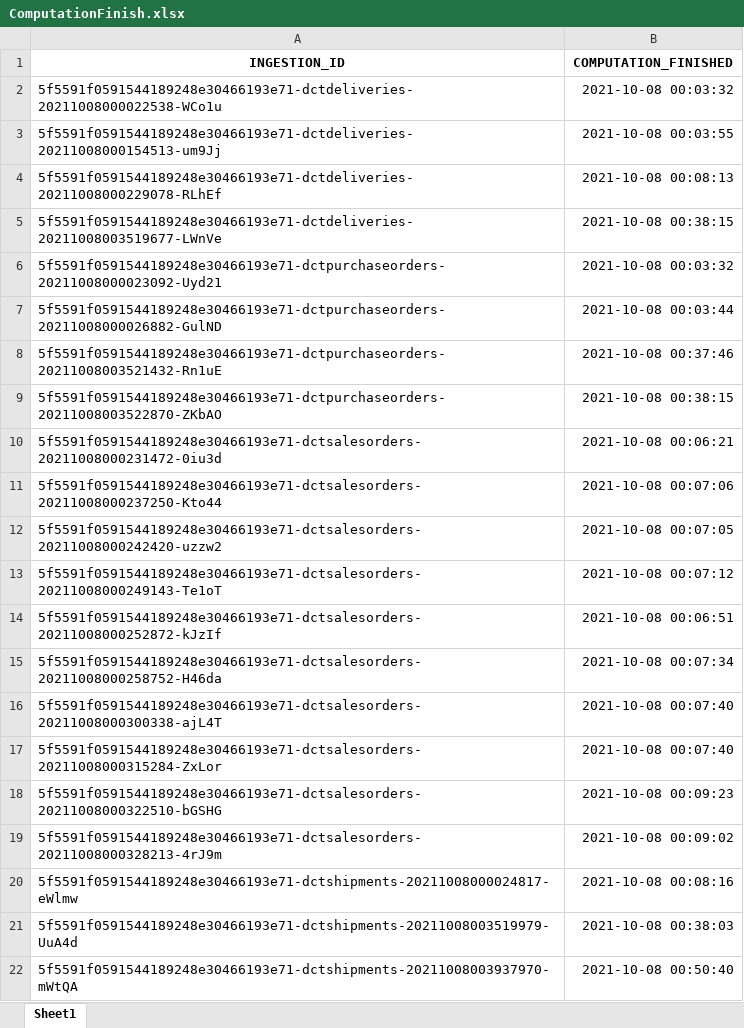
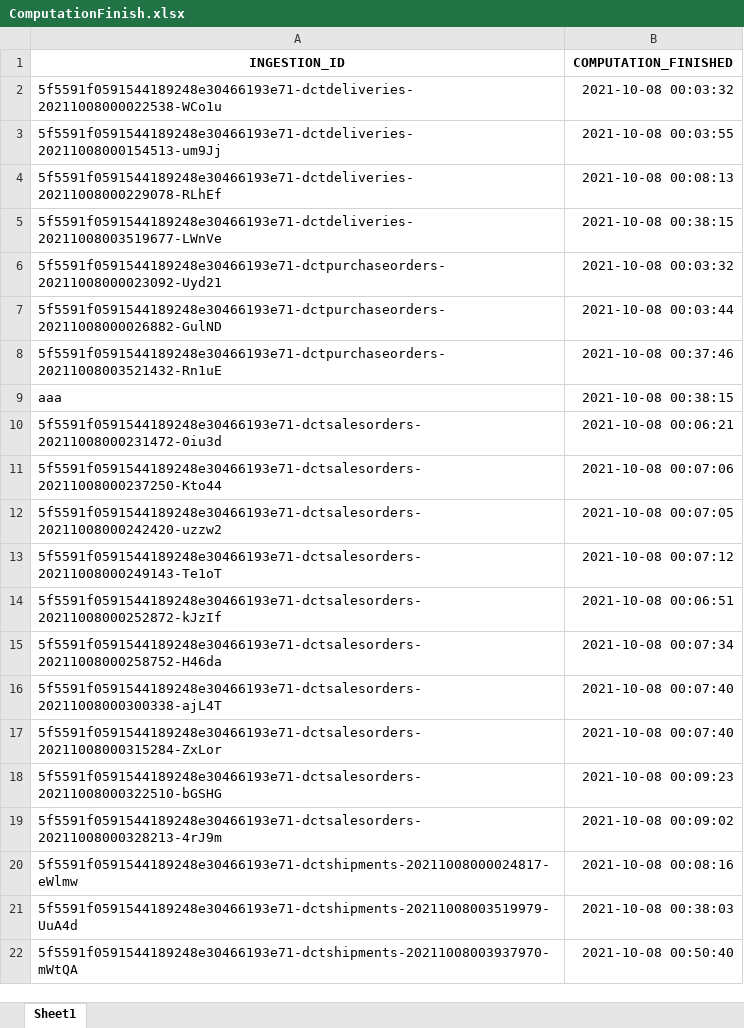
Before and after one commit to aldair-leon-by/PSR_Report, an Excel workbook: excel/ComputationFinish.xlsx, sheet Sheet1, drawn as a sheet; values as stored, in another font and other column widths than the file's, no borders; the diff names each change by its address in the sheet, - before the commit and + after, or states it on an @@ line.

Commit message:
Test

```diff
--- a/excel/ComputationFinish.xlsx (sheet Sheet1)
+++ b/excel/ComputationFinish.xlsx (sheet Sheet1)
-A9 (INGESTION_ID): 5f5591f0591544189248e30466193e71-dctpurchaseorders-20211008003522870-ZKbAO
+A9 (INGESTION_ID): aaa
```
